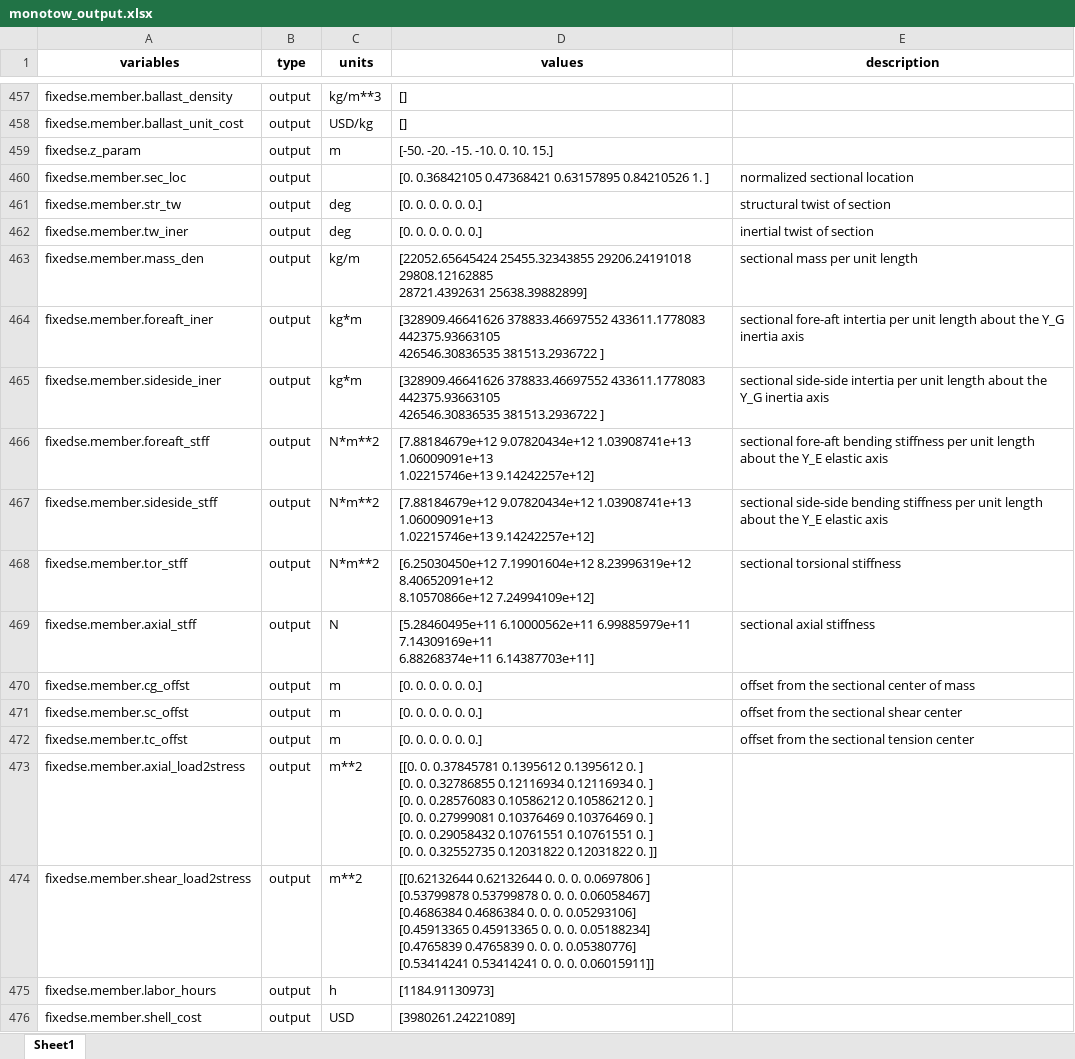
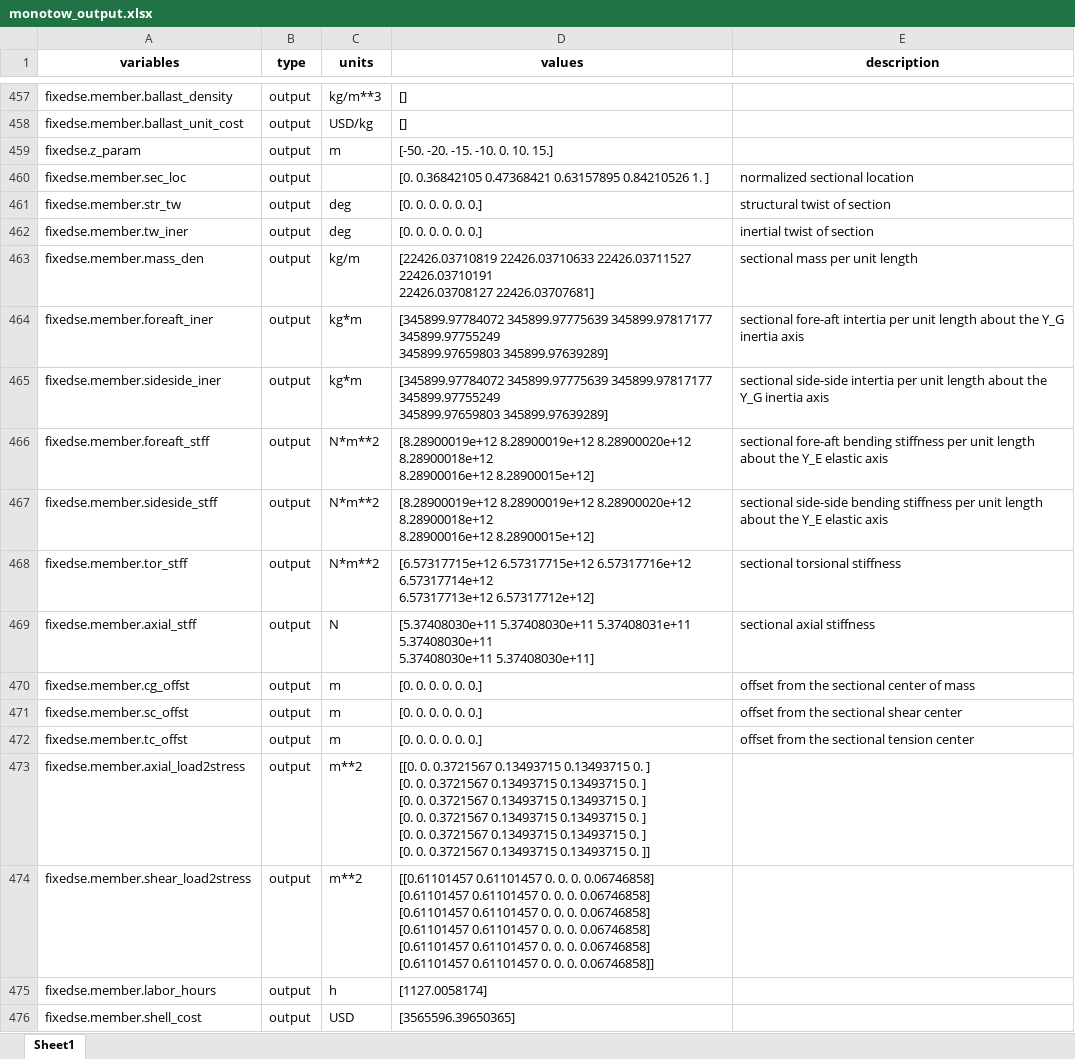
Before and after one commit to nRiccobo/WISDEM, an Excel workbook: examples/99_tower_gbf/15mw/20m/outputs_mono/monotow_output.xlsx, sheet Sheet1, drawn as a sheet; only a part is shown, gaps mark what is left out; values as stored, in another font and other column widths than the file's, no borders; ↵ is a line break in a cell; the diff covers the shown part only; the diff names each change by its address in the sheet, - before the commit and + after, or states it on an @@ line.

```diff
--- a/examples/99_tower_gbf/15mw/20m/outputs_mono/monotow_output.xlsx (sheet Sheet1)
+++ b/examples/99_tower_gbf/15mw/20m/outputs_mono/monotow_output.xlsx (sheet Sheet1)
-D463 (values): [22052.65645424 25455.32343855 29206.24191018 29808.12162885 ↵ 28721.4392631 25638.39882899]
+D463 (values): [22426.03710819 22426.03710633 22426.03711527 22426.03710191 ↵ 22426.03708127 22426.03707681]
-D464:D465 (values): [328909.46641626 378833.46697552 433611.1778083 442375.93663105 ↵ 426546.30836535 381513.2936722 ]
+D464:D465 (values): [345899.97784072 345899.97775639 345899.97817177 345899.97755249 ↵ 345899.97659803 345899.97639289]
-D466:D467 (values): [7.88184679e+12 9.07820434e+12 1.03908741e+13 1.06009091e+13 ↵ 1.02215746e+13 9.14242257e+12]
+D466:D467 (values): [8.28900019e+12 8.28900019e+12 8.28900020e+12 8.28900018e+12 ↵ 8.28900016e+12 8.28900015e+12]
-D468 (values): [6.25030450e+12 7.19901604e+12 8.23996319e+12 8.40652091e+12 ↵ 8.10570866e+12 7.24994109e+12]
+D468 (values): [6.57317715e+12 6.57317715e+12 6.57317716e+12 6.57317714e+12 ↵ 6.57317713e+12 6.57317712e+12]
-D469 (values): [5.28460495e+11 6.10000562e+11 6.99885979e+11 7.14309169e+11 ↵ 6.88268374e+11 6.14387703e+11]
+D469 (values): [5.37408030e+11 5.37408030e+11 5.37408031e+11 5.37408030e+11 ↵ 5.37408030e+11 5.37408030e+11]
-D473 (values): [[0. 0. 0.37845781 0.1395612 0.1395612 0. ] ↵ [0. 0. 0.32786855 0.12116934 0.12116934 0. ] ↵ [0. 0. 0.28576083 0.10586212 0.10586212 0. ] ↵ [0. 0. 0.27999081 0.10376469 0.10376469 0. ] ↵ [0. 0. 0.29058432 0.10761551 0.10761551 0. ] ↵ [0. 0. 0.32552735 0.12031822 0.12031822 0. ]]
+D473 (values): [[0. 0. 0.3721567 0.13493715 0.13493715 0. ] ↵ [0. 0. 0.3721567 0.13493715 0.13493715 0. ] ↵ [0. 0. 0.3721567 0.13493715 0.13493715 0. ] ↵ [0. 0. 0.3721567 0.13493715 0.13493715 0. ] ↵ [0. 0. 0.3721567 0.13493715 0.13493715 0. ] ↵ [0. 0. 0.3721567 0.13493715 0.13493715 0. ]]
-D474 (values): [[0.62132644 0.62132644 0. 0. 0. 0.0697806 ] ↵ [0.53799878 0.53799878 0. 0. 0. 0.06058467] ↵ [0.4686384 0.4686384 0. 0. 0. 0.05293106] ↵ [0.45913365 0.45913365 0. 0. 0. 0.05188234] ↵ [0.4765839 0.4765839 0. 0. 0. 0.05380776] ↵ [0.53414241 0.53414241 0. 0. 0. 0.06015911]]
+D474 (values): [[0.61101457 0.61101457 0. 0. 0. 0.06746858] ↵ [0.61101457 0.61101457 0. 0. 0. 0.06746858] ↵ [0.61101457 0.61101457 0. 0. 0. 0.06746858] ↵ [0.61101457 0.61101457 0. 0. 0. 0.06746858] ↵ [0.61101457 0.61101457 0. 0. 0. 0.06746858] ↵ [0.61101457 0.61101457 0. 0. 0. 0.06746858]]
-D475 (values): [1184.91130973]
+D475 (values): [1127.0058174]
-D476 (values): [3980261.24221089]
+D476 (values): [3565596.39650365]
```
Also changed, not shown: 225 edited cells elsewhere in this sheet, examples/99_tower_gbf/15mw/30m/outputs_mono/mono_turb_output.xlsx, examples/99_tower_gbf/15mw/30m/outputs_mono/monotow_output.xlsx, 52 other files.
